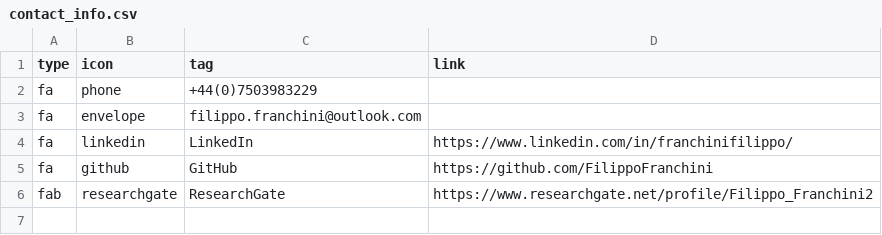
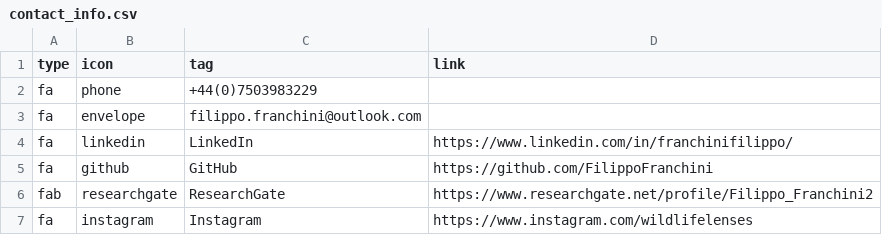
Before and after one commit to FilippoFranchini/cv, a CSV file: csvs/contact_info.csv, drawn as a sheet; the diff names each change by its address in the sheet, - before the commit and + after, or states it on an @@ line.

Commit message:
Added Instagram profile wildlife photography.

```diff
--- a/csvs/contact_info.csv
+++ b/csvs/contact_info.csv
+row 7: fa | instagram | Instagram | https://www.instagram.com/wildlifelenses
```
